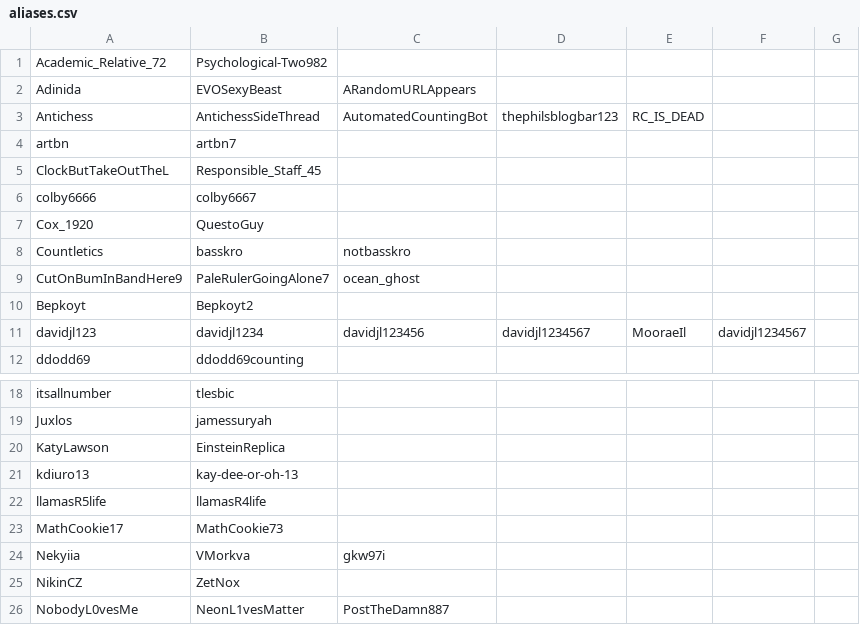
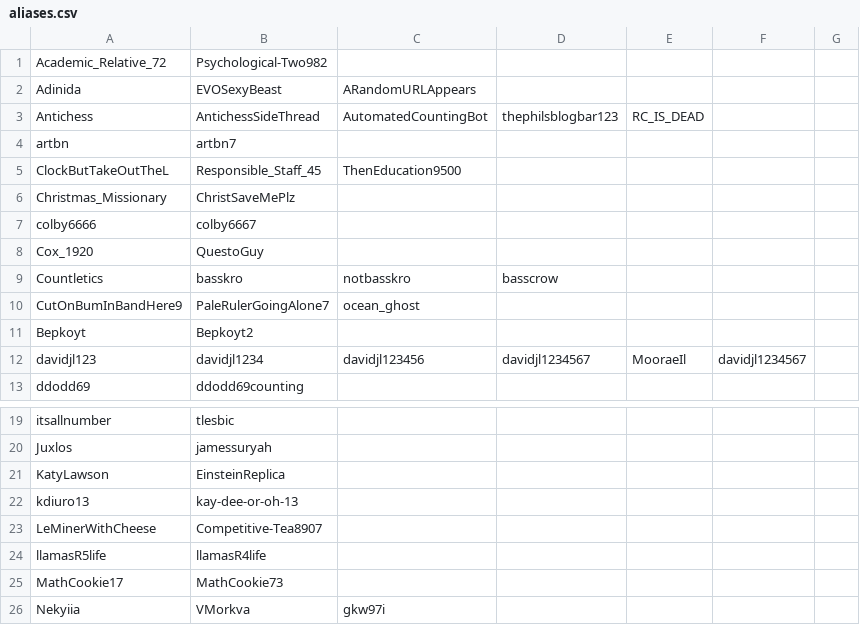
Before and after one commit to TehVulpez/TehVulpez.github.io, a CSV file: stats/aliases.csv, drawn as a sheet; only a part is shown, gaps mark what is left out; the shorter side is filled out with more unchanged rows.

Commit message:
adding new aliases from wiki page

```diff
--- a/stats/aliases.csv
+++ b/stats/aliases.csv
@@ -4,6 +4,7 @@ Antichess,AntichessSideThread,AutomatedCountingBot,thephilsblogbar123,RC_IS_DEAD
 artbn,artbn7
-ClockButTakeOutTheL,Responsible_Staff_45
+ClockButTakeOutTheL,Responsible_Staff_45,ThenEducation9500
+Christmas_Missionary,ChristSaveMePlz
 colby6666,colby6667
 Cox_1920,QuestoGuy
-Countletics,basskro,notbasskro
+Countletics,basskro,notbasskro,basscrow
 CutOnBumInBandHere9,PaleRulerGoingAlone7,ocean_ghost
@@ -21,2 +22,3 @@ KatyLawson,EinsteinReplica
 kdiuro13,kay-dee-or-oh-13
+LeMinerWithCheese,Competitive-Tea8907
 llamasR5life,llamasR4life
```
